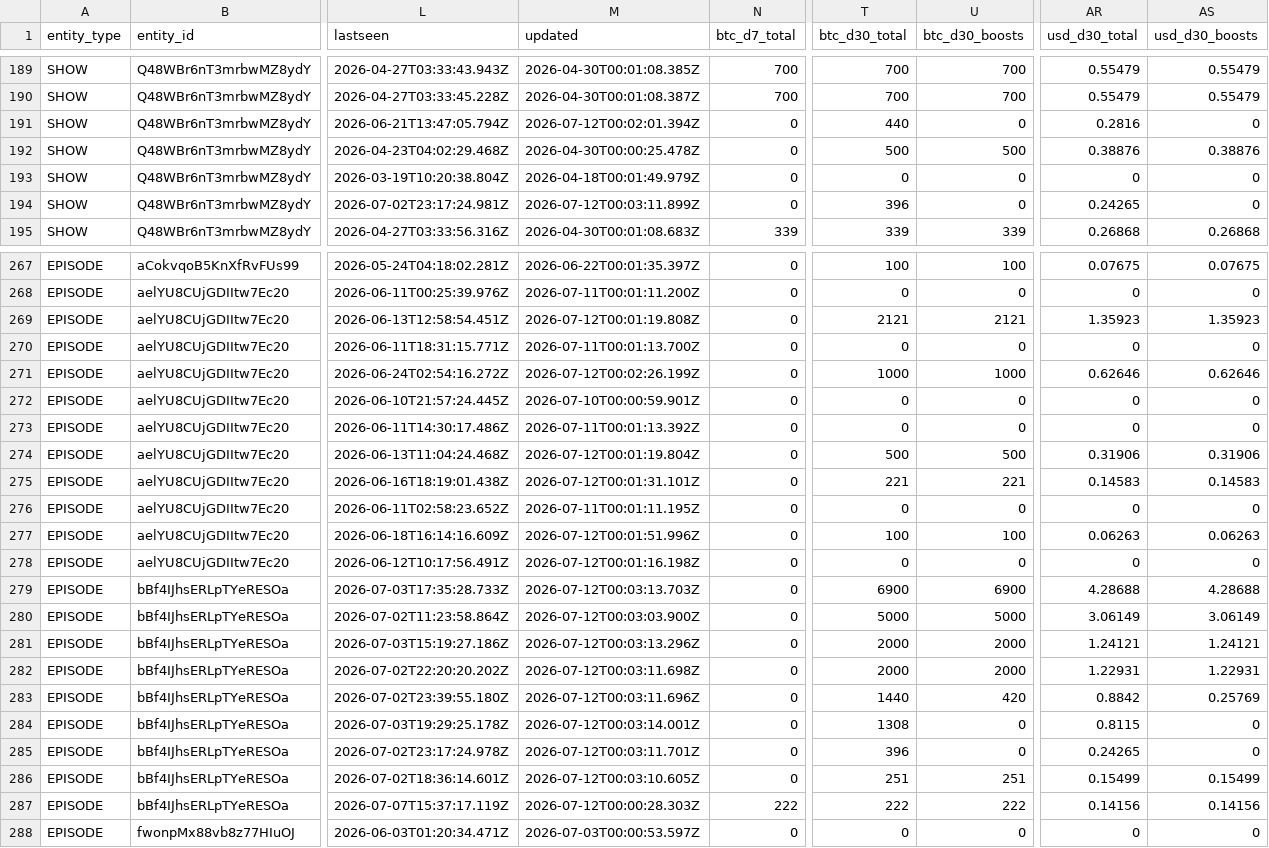
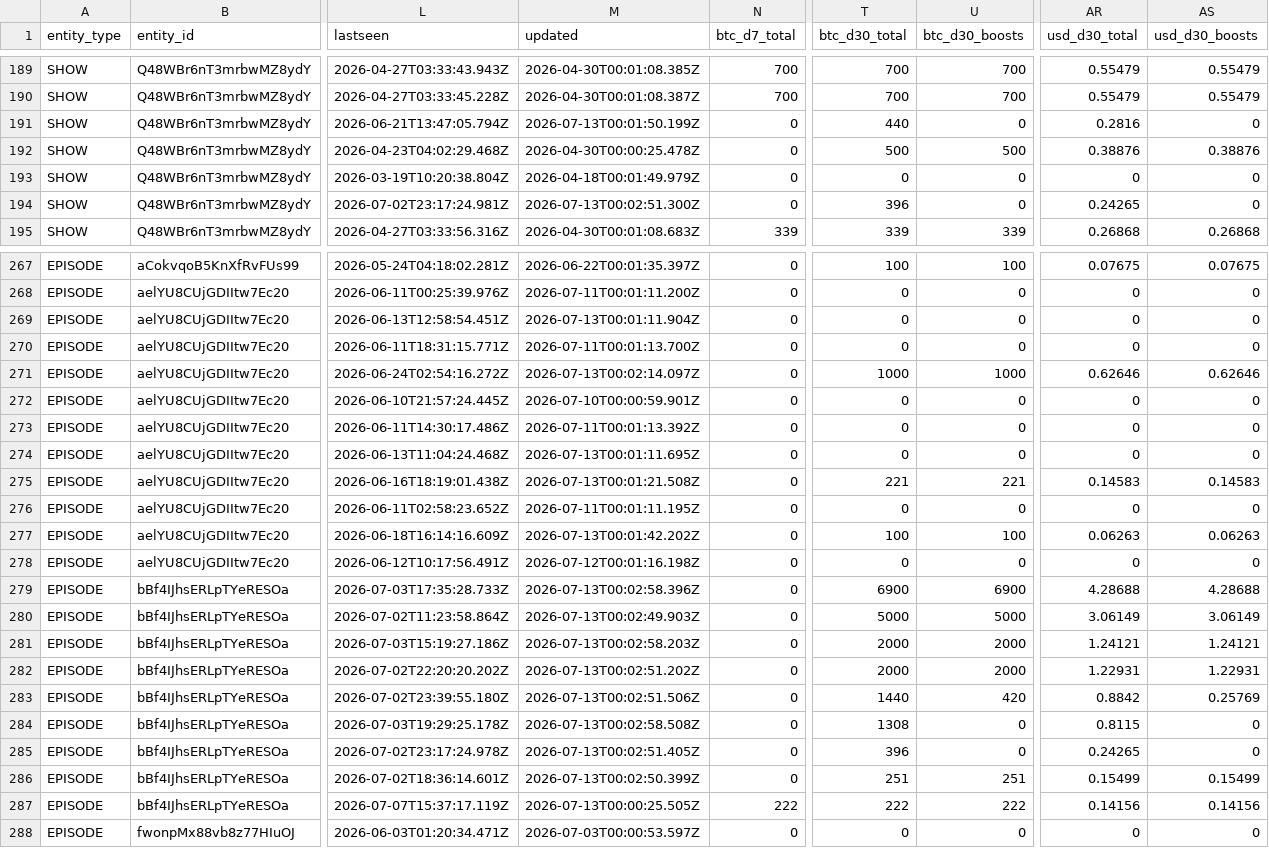
Before and after one commit to ReedBTC/localbitcoiners, a CSV file: data/fountain-api.csv, drawn as a sheet; only a part is shown, gaps mark what is left out; the diff covers the shown part only; the diff names each change by its address in the sheet, - before the commit and + after, or states it on an @@ line.

```diff
--- a/data/fountain-api.csv
+++ b/data/fountain-api.csv
-M191 (updated): 2026-07-12T00:02:01.394Z
+M191 (updated): 2026-07-13T00:01:50.199Z
-M194 (updated): 2026-07-12T00:03:11.899Z
+M194 (updated): 2026-07-13T00:02:51.300Z
-M269 (updated): 2026-07-12T00:01:19.808Z
+M269 (updated): 2026-07-13T00:01:11.904Z
-T269 (btc_d30_total): 2121
+T269 (btc_d30_total): 0
-U269 (btc_d30_boosts): 2121
+U269 (btc_d30_boosts): 0
-AR269 (usd_d30_total): 1.35923
+AR269 (usd_d30_total): 0
-AS269 (usd_d30_boosts): 1.35923
+AS269 (usd_d30_boosts): 0
-M271 (updated): 2026-07-12T00:02:26.199Z
+M271 (updated): 2026-07-13T00:02:14.097Z
-M274 (updated): 2026-07-12T00:01:19.804Z
+M274 (updated): 2026-07-13T00:01:11.695Z
-T274 (btc_d30_total): 500
+T274 (btc_d30_total): 0
-U274 (btc_d30_boosts): 500
+U274 (btc_d30_boosts): 0
-AR274 (usd_d30_total): 0.31906
+AR274 (usd_d30_total): 0
-AS274 (usd_d30_boosts): 0.31906
+AS274 (usd_d30_boosts): 0
-M275 (updated): 2026-07-12T00:01:31.101Z
+M275 (updated): 2026-07-13T00:01:21.508Z
-M277 (updated): 2026-07-12T00:01:51.996Z
+M277 (updated): 2026-07-13T00:01:42.202Z
-M279 (updated): 2026-07-12T00:03:13.703Z
+M279 (updated): 2026-07-13T00:02:58.396Z
-M280 (updated): 2026-07-12T00:03:03.900Z
+M280 (updated): 2026-07-13T00:02:49.903Z
-M281 (updated): 2026-07-12T00:03:13.296Z
+M281 (updated): 2026-07-13T00:02:58.203Z
-M282 (updated): 2026-07-12T00:03:11.698Z
+M282 (updated): 2026-07-13T00:02:51.202Z
-M283 (updated): 2026-07-12T00:03:11.696Z
+M283 (updated): 2026-07-13T00:02:51.506Z
-M284 (updated): 2026-07-12T00:03:14.001Z
+M284 (updated): 2026-07-13T00:02:58.508Z
-M285 (updated): 2026-07-12T00:03:11.701Z
+M285 (updated): 2026-07-13T00:02:51.405Z
-M286 (updated): 2026-07-12T00:03:10.605Z
+M286 (updated): 2026-07-13T00:02:50.399Z
-M287 (updated): 2026-07-12T00:00:28.303Z
+M287 (updated): 2026-07-13T00:00:25.505Z
```
Also changed, not shown: 83 edited cells elsewhere in this file, data/sats.csv, 3 other files.
